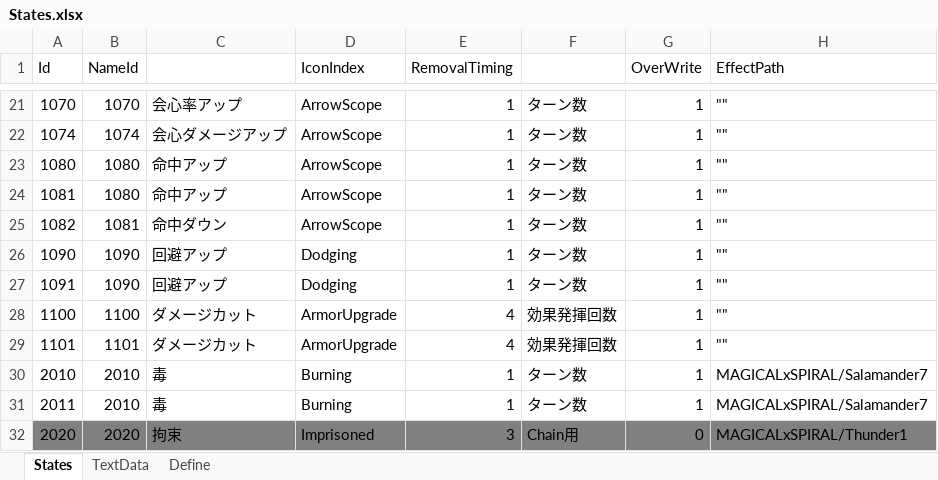
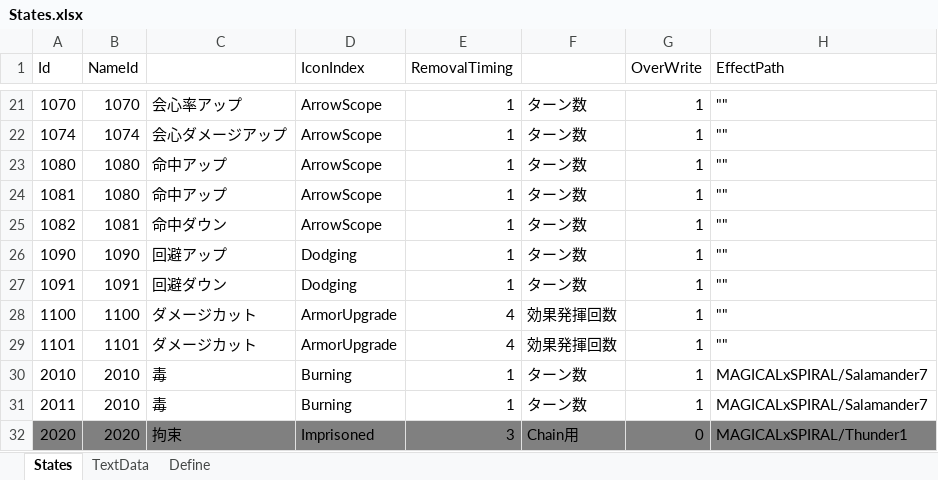
Before and after one commit to seedsclaft/unity, an Excel workbook: Assets/Data/States.xlsx, sheet States, drawn as a sheet; only a part is shown, gaps mark what is left out; values as stored, in another font and other column widths than the file's, no borders; the diff names each change by its address in the sheet, - before the commit and + after, or states it on an @@ line.

```diff
--- a/Assets/Data/States.xlsx (sheet States)
+++ b/Assets/Data/States.xlsx (sheet States)
-B27 (NameId): 1090
+B27 (NameId): 1091
-C27: 回避アップ
+C27: 回避ダウン
```
Also changed, not shown: Assets/Data/Actors.xlsx, Assets/Data/Skills.xlsx, 12 other files.
